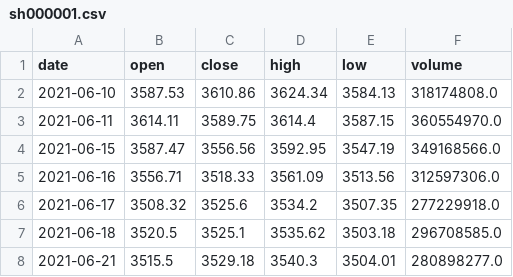
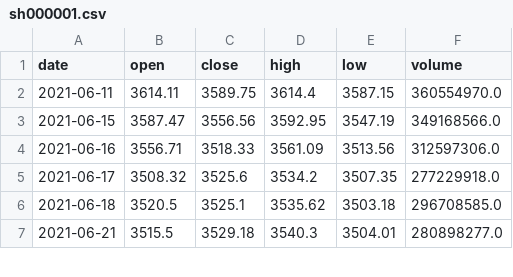
Before and after one commit to willinxusheng/A-share-Fibonacci, a CSV file: data/sh000001.csv, drawn as a sheet; only a part is shown; the diff names each change by its address in the sheet, - before the commit and + after, or states it on an @@ line.

```diff
--- a/data/sh000001.csv
+++ b/data/sh000001.csv
-row 2: 2021-06-10 | 3587.53 | 3610.86 | 3624.34 | 3584.13 | 318174808.0
```
Also changed, not shown: 18 other files.
